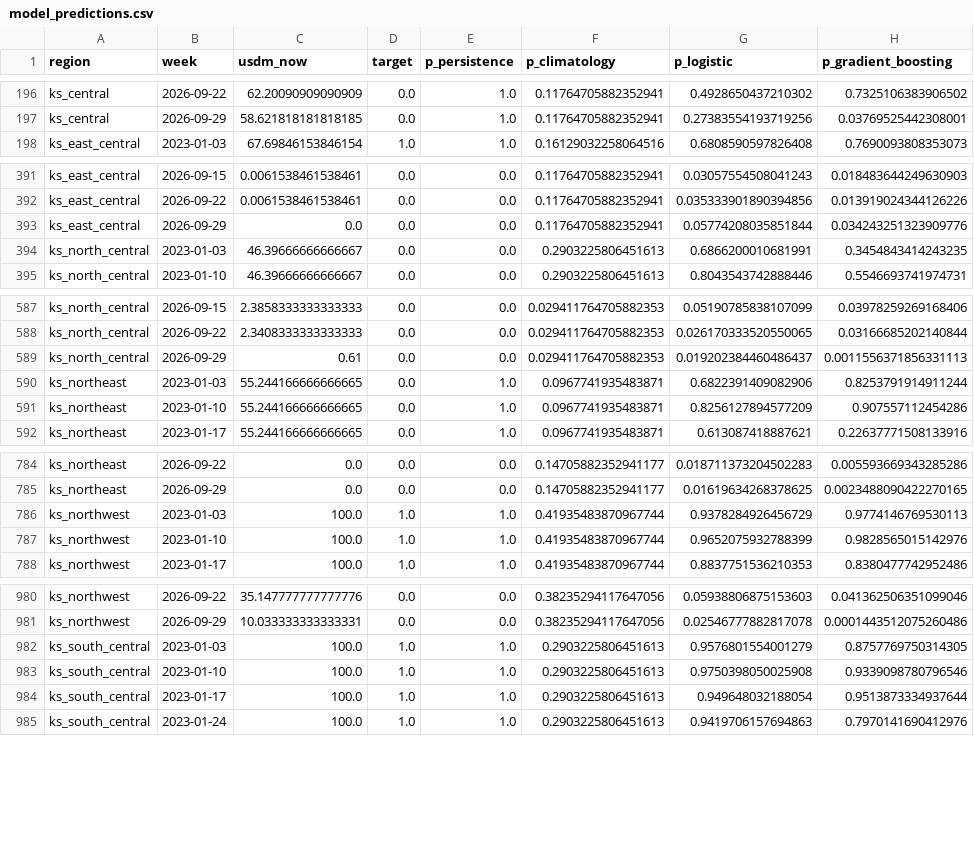
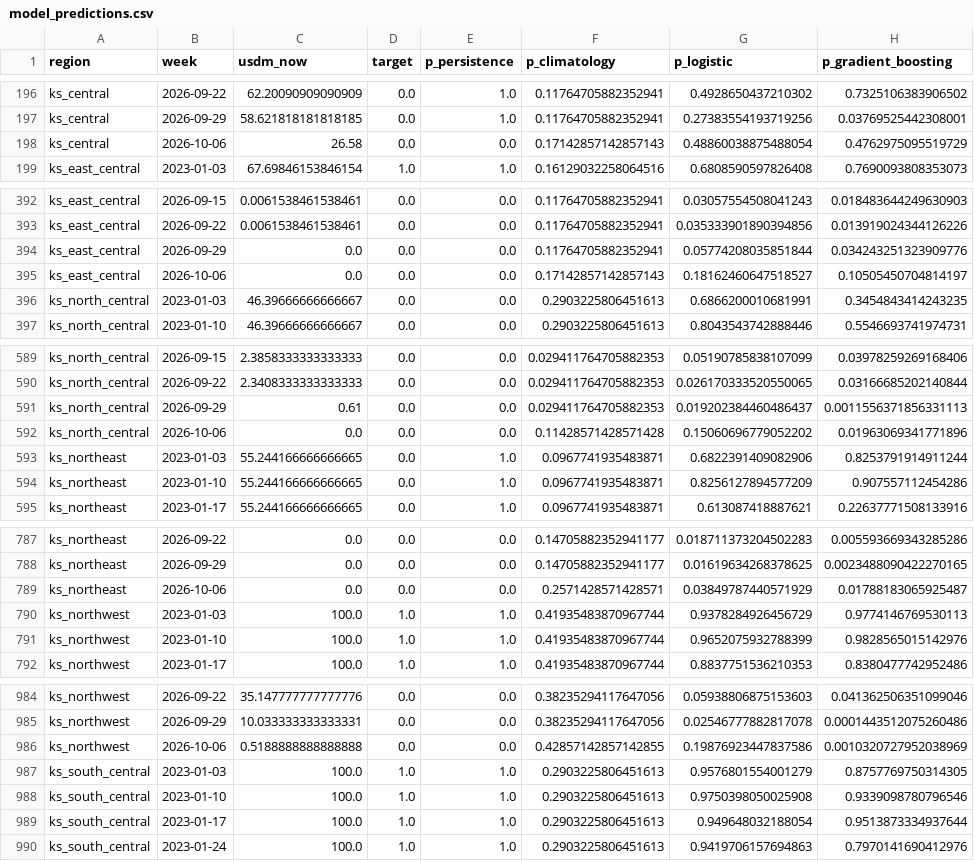
Before and after one commit to vp822-arch/spaceapps2026-kansas-crop-rotation, a CSV file: data/model_predictions.csv, drawn as a sheet; only a part is shown, gaps mark what is left out; the diff covers the shown part only.

```diff
--- a/data/model_predictions.csv
+++ b/data/model_predictions.csv
@@ -197,2 +197,3 @@ ks_central,2026-09-22,62.20090909090909,0.0,1.0,0.11764705882352941,0.4928650437
 ks_central,2026-09-29,58.621818181818185,0.0,1.0,0.11764705882352941,0.27383554193719256,0.03769525442308001
+ks_central,2026-10-06,26.58,0.0,0.0,0.17142857142857143,0.48860038875488054,0.4762975095519729
 ks_east_central,2023-01-03,67.69846153846154,1.0,1.0,0.16129032258064516,0.6808590597826408,0.7690093808353073
@@ -393,2 +394,3 @@ ks_east_central,2026-09-22,0.0061538461538461,0.0,0.0,0.11764705882352941,0.0353
 ks_east_central,2026-09-29,0.0,0.0,0.0,0.11764705882352941,0.05774208035851844,0.034243251323909776
+ks_east_central,2026-10-06,0.0,0.0,0.0,0.17142857142857143,0.18162460647518527,0.10505450704814197
 ks_north_central,2023-01-03,46.39666666666667,0.0,0.0,0.2903225806451613,0.6866200010681991,0.3454843414243235
@@ -589,2 +591,3 @@ ks_north_central,2026-09-22,2.3408333333333333,0.0,0.0,0.029411764705882353,0.02
 ks_north_central,2026-09-29,0.61,0.0,0.0,0.029411764705882353,0.019202384460486437,0.0011556371856331113
+ks_north_central,2026-10-06,0.0,0.0,0.0,0.11428571428571428,0.15060696779052202,0.01963069341771896
 ks_northeast,2023-01-03,55.244166666666665,0.0,1.0,0.0967741935483871,0.6822391409082906,0.8253791914911244
@@ -785,2 +788,3 @@ ks_northeast,2026-09-22,0.0,0.0,0.0,0.14705882352941177,0.018711373204502283,0.0
 ks_northeast,2026-09-29,0.0,0.0,0.0,0.14705882352941177,0.01619634268378625,0.0023488090422270165
+ks_northeast,2026-10-06,0.0,0.0,0.0,0.2571428571428571,0.03849787440571929,0.01788183065925487
 ks_northwest,2023-01-03,100.0,1.0,1.0,0.41935483870967744,0.9378284926456729,0.9774146769530113
@@ -981,2 +985,3 @@ ks_northwest,2026-09-22,35.147777777777776,0.0,0.0,0.38235294117647056,0.0593880
 ks_northwest,2026-09-29,10.033333333333331,0.0,0.0,0.38235294117647056,0.02546777882817078,0.0001443512075260486
+ks_northwest,2026-10-06,0.5188888888888888,0.0,0.0,0.42857142857142855,0.19876923447837586,0.0010320727952038969
 ks_south_central,2023-01-03,100.0,1.0,1.0,0.2903225806451613,0.9576801554001279,0.8757769750314305
```
Also changed, not shown: 3 added rows elsewhere in this file, data/crop_ranking.csv, data/live_forecast.csv, 16 other files.
